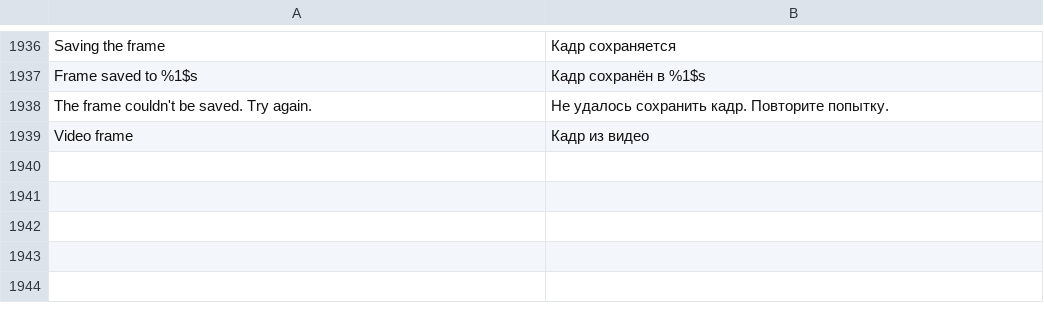
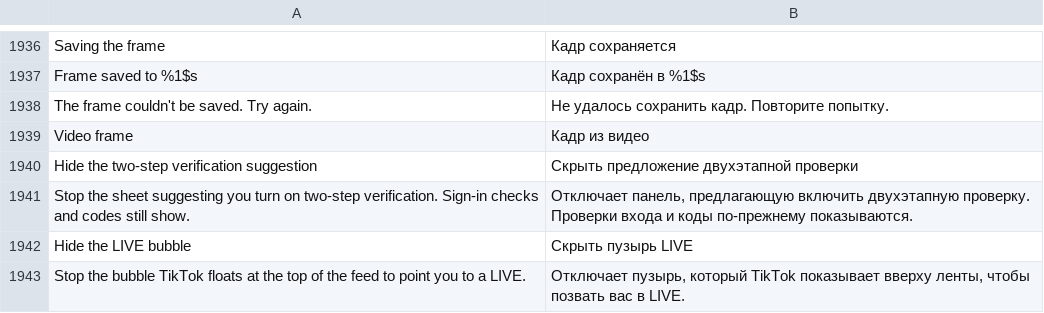
Before and after one commit to SA-SUJON/HushFeed, a TSV file: extensions/tiktok/src/main/l10n/ru.tsv, drawn as a sheet; only a part is shown, gaps mark what is left out; the diff names each change by its address in the sheet, - before the commit and + after, or states it on an @@ line.

Commit message:
feat(popups): switches for the two-step verification suggestion and the LIVE bubble
Neither reaches the popup checklist: the 2SV sheet comes from the pop suite's
intro sheet with an unlabeled task, and the LIVE bubble never goes through the
popup layer. Each gets an early return behind its own switch, off by default.

```diff
--- a/extensions/tiktok/src/main/l10n/ru.tsv
+++ b/extensions/tiktok/src/main/l10n/ru.tsv
+row 1940: Hide the two-step verification suggestion | Скрыть предложение двухэтапной проверки
+row 1941: Stop the sheet suggesting you turn on two-step verification. Sign-in checks and codes still show. | Отключает панель, предлагающую включить двухэтапную проверку. Проверки входа и коды по-прежнему показываются.
+row 1942: Hide the LIVE bubble | Скрыть пузырь LIVE
+row 1943: Stop the bubble TikTok floats at the top of the feed to point you to a LIVE. | Отключает пузырь, который TikTok показывает вверху ленты, чтобы позвать вас в LIVE.
```
Also changed, not shown: extensions/tiktok/src/main/l10n/az.tsv, extensions/tiktok/src/main/l10n/de.tsv, 16 other files.
